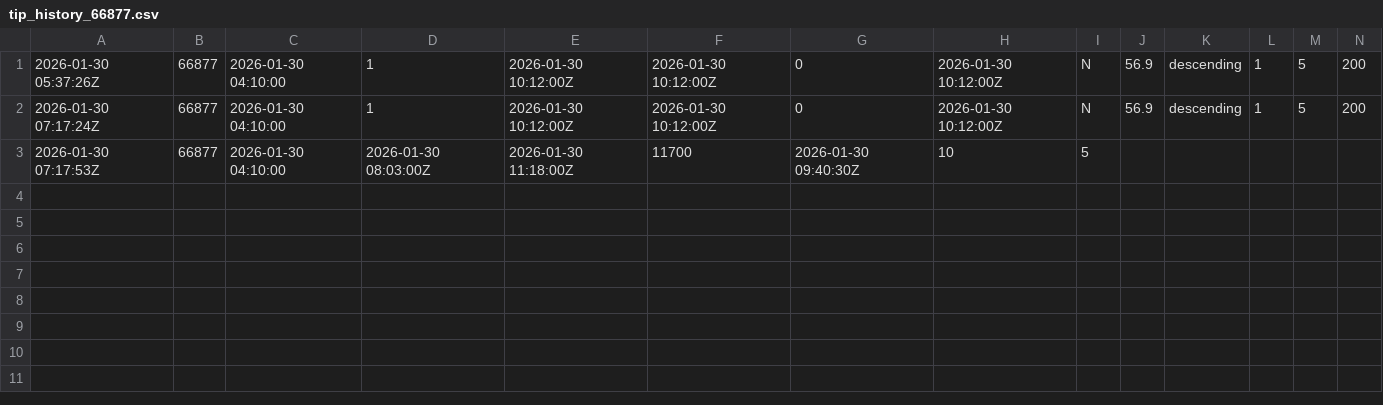
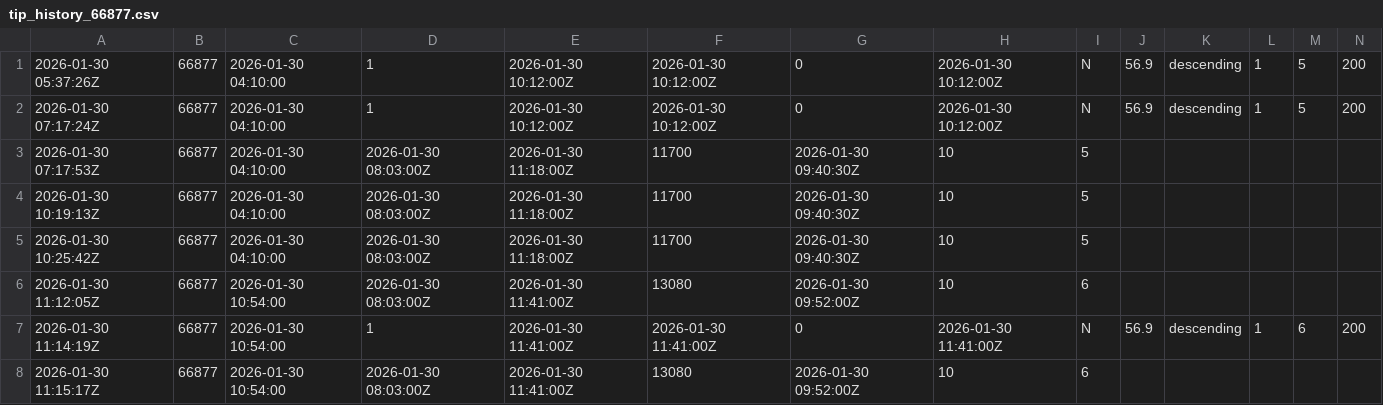
Before and after one commit to arceejuanarcee/SSA-Script, a CSV file: reentry_out/tip_history_66877.csv, drawn as a sheet.

```diff
--- a/reentry_out/tip_history_66877.csv
+++ b/reentry_out/tip_history_66877.csv
@@ -3 +3,6 @@
 2026-01-30 07:17:53Z,66877,2026-01-30 04:10:00,2026-01-30 08:03:00Z,2026-01-30 11:18:00Z,11700,2026-01-30 09:40:30Z,10,5
+2026-01-30 10:19:13Z,66877,2026-01-30 04:10:00,2026-01-30 08:03:00Z,2026-01-30 11:18:00Z,11700,2026-01-30 09:40:30Z,10,5
+2026-01-30 10:25:42Z,66877,2026-01-30 04:10:00,2026-01-30 08:03:00Z,2026-01-30 11:18:00Z,11700,2026-01-30 09:40:30Z,10,5
+2026-01-30 11:12:05Z,66877,2026-01-30 10:54:00,2026-01-30 08:03:00Z,2026-01-30 11:41:00Z,13080,2026-01-30 09:52:00Z,10,6
+2026-01-30 11:14:19Z,66877,2026-01-30 10:54:00,1,2026-01-30 11:41:00Z,2026-01-30 11:41:00Z,0,2026-01-30 11:41:00Z,N,56.9,descending,1,6,200
+2026-01-30 11:15:17Z,66877,2026-01-30 10:54:00,2026-01-30 08:03:00Z,2026-01-30 11:41:00Z,13080,2026-01-30 09:52:00Z,10,6
```
Also changed, not shown: reentry_out/tip_history_6073.csv.
